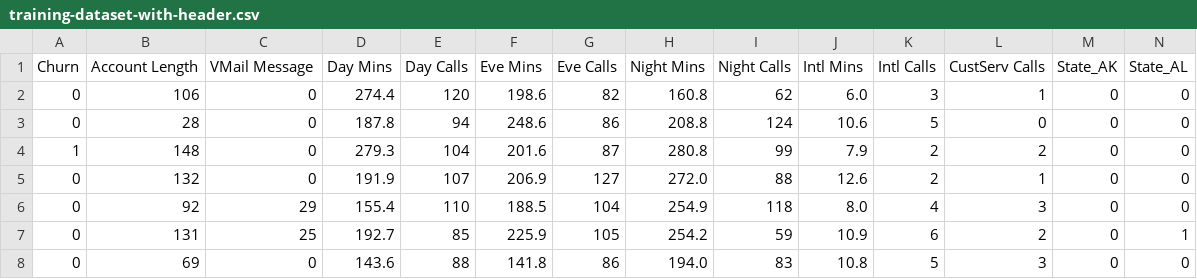
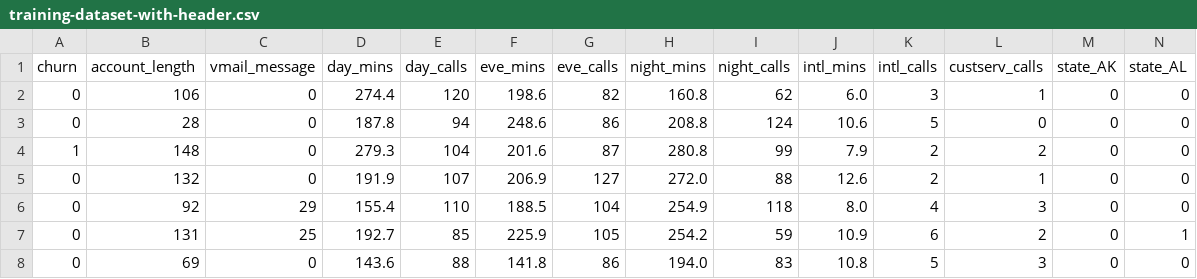
Before and after one commit to Hydrospheredata/hydro-serving-integrations, a CSV file: samples/aws/traffic_shadowing/test_data/training-dataset-with-header.csv, drawn as a sheet; only a part is shown; removed rows and columns are numbered as before the commit, all else as after; rows hold the shown columns only; the diff names each change by its address in the sheet, - before the commit and + after, or states it on an @@ line.

Commit message:
Update headers in training file

```diff
--- a/samples/aws/traffic_shadowing/test_data/training-dataset-with-header.csv
+++ b/samples/aws/traffic_shadowing/test_data/training-dataset-with-header.csv
-row 1: Churn | Account Length | VMail Message | Day Mins | Day Calls | Eve Mins | Eve Calls | Night Mins | Night Calls | Intl Mins | Intl Calls | CustServ Calls | State_AK | State_AL
+row 1: churn | account_length | vmail_message | day_mins | day_calls | eve_mins | eve_calls | night_mins | night_calls | intl_mins | intl_calls | custserv_calls | state_AK | state_AL
```
